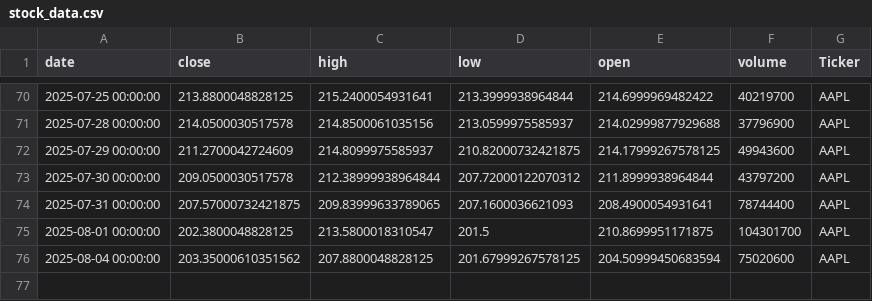
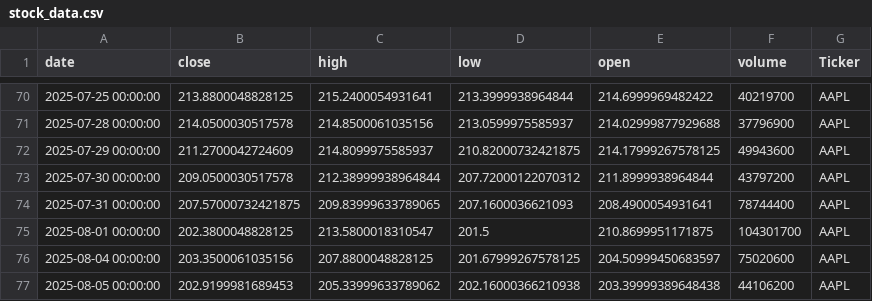
Before and after one commit to dhruvesh131199/testing_action_workflow, a CSV file: stock_data.csv, drawn as a sheet; only a part is shown, gaps mark what is left out.

```diff
--- a/stock_data.csv
+++ b/stock_data.csv
@@ -75,2 +75,3 @@ date,close,high,low,open,volume,Ticker
 2025-08-01 00:00:00,202.3800048828125,213.5800018310547,201.5,210.8699951171875,104301700,AAPL
-2025-08-04 00:00:00,203.35000610351562,207.8800048828125,201.67999267578125,204.50999450683594,75020600,AAPL
+2025-08-04 00:00:00,203.3500061035156,207.8800048828125,201.67999267578125,204.50999450683597,75020600,AAPL
+2025-08-05 00:00:00,202.9199981689453,205.33999633789062,202.16000366210938,203.39999389648438,44106200,AAPL
```
Also changed, not shown: 1 other file.
